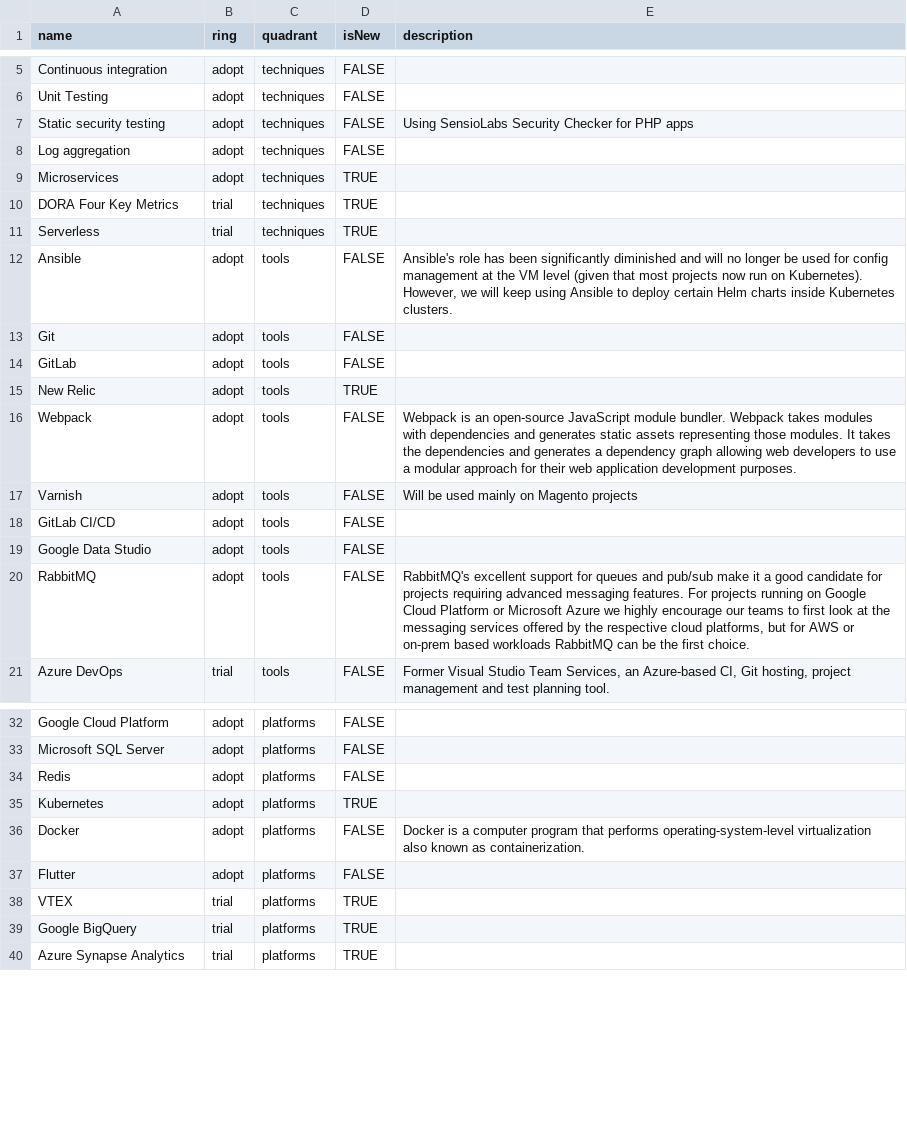
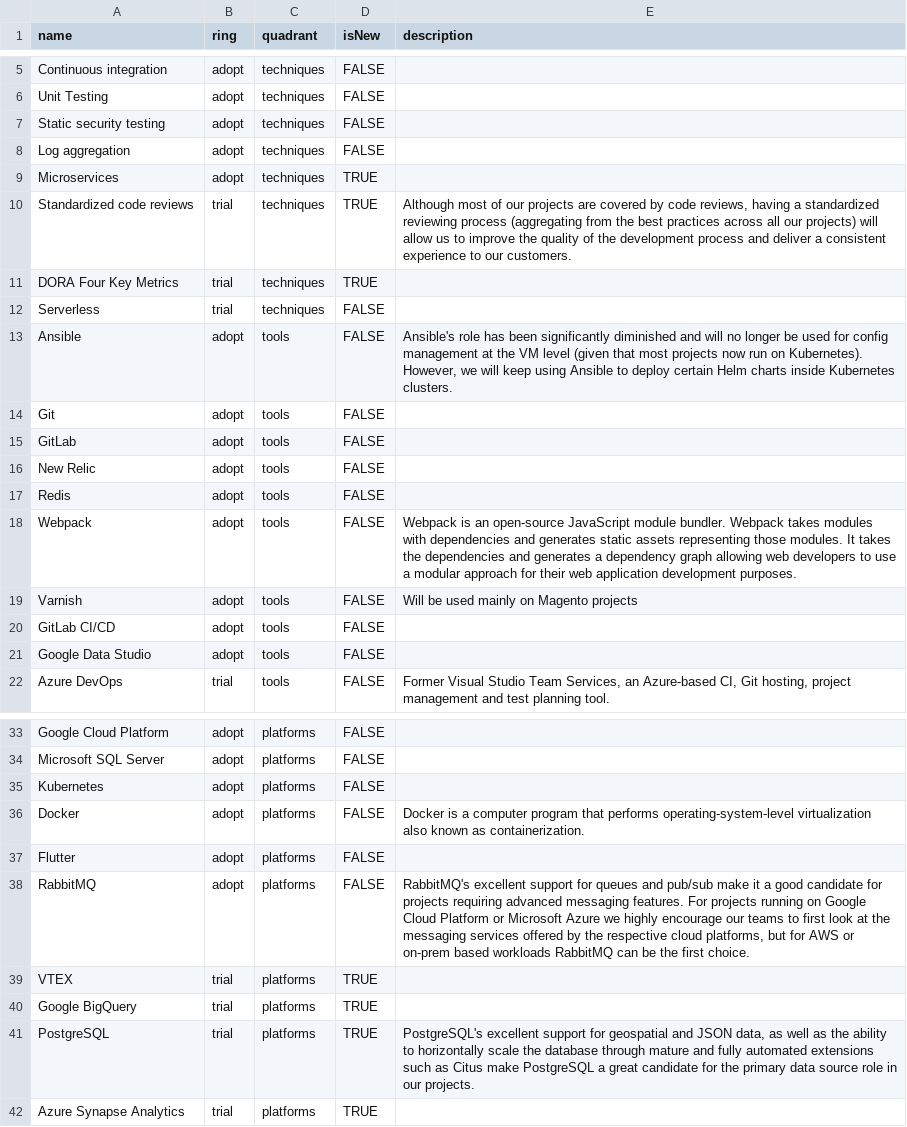
Before and after one commit to zitec/Zitec-Tech-Radar, a CSV file: TechRadar.csv, drawn as a sheet; only a part is shown, gaps mark what is left out; the diff covers the shown part only.

Commit message:
- Added ASP.NET Core 6 to the adopt ring and moved ASP.NET Core 5 to the hold ring now that .NET Core 5 has reached end of life - Added "Standardized code reviews" to the trial ring of the techniques quadrant - Added "PostgreSQL" to the trial ring of the platforms quadrant

```diff
--- a/TechRadar.csv
+++ b/TechRadar.csv
@@ -6,7 +6,8 @@ Continuous integration,adopt,techniques,FALSE,
 Unit Testing,adopt,techniques,FALSE,
-Static security testing,adopt,techniques,FALSE,Using SensioLabs Security Checker for PHP apps
+Static security testing,adopt,techniques,FALSE,
 Log aggregation,adopt,techniques,FALSE,
 Microservices,adopt,techniques,TRUE,
+Standardized code reviews,trial,techniques,TRUE,"Although most of our projects are covered by code reviews, having a standardized reviewing process (aggregating from the best practices across all our projects) will allow us to improve the quality of the development process and deliver a consistent experience to our customers."
 DORA Four Key Metrics,trial,techniques,TRUE,
-Serverless,trial,techniques,TRUE,
+Serverless,trial,techniques,FALSE,
 Ansible,adopt,tools,FALSE,"Ansible's role has been significantly diminished and will no longer be used for config management at the VM level (given that most projects now run on Kubernetes). However, we will keep using Ansible to deploy certain Helm charts inside Kubernetes clusters."
@@ -14,3 +15,4 @@ Git,adopt,tools,FALSE,
 GitLab,adopt,tools,FALSE,
-New Relic,adopt,tools,TRUE,
+New Relic,adopt,tools,FALSE,
+Redis,adopt,tools,FALSE,
 Webpack,adopt,tools,FALSE,Webpack is an open-source JavaScript module bundler. Webpack takes modules with dependencies and generates static assets representing those modules. It takes the dependencies and generates a dependency graph allowing web developers to use a modular approach for their web application development purposes.
@@ -19,3 +21,2 @@ GitLab CI/CD,adopt,tools,FALSE,
 Google Data Studio,adopt,tools,FALSE,
-RabbitMQ,adopt,tools,FALSE,"RabbitMQ's excellent support for queues and pub/sub make it a good candidate for projects requiring advanced messaging features. For projects running on Google Cloud Platform or Microsoft Azure we highly encourage our teams to first look at the messaging services offered by the respective cloud platforms, but for AWS or on-prem based workloads RabbitMQ can be the first choice."
 Azure DevOps,trial,tools,FALSE,"Former Visual Studio Team Services, an Azure-based CI, Git hosting, project management and test planning tool."
@@ -34,8 +35,9 @@ Google Cloud Platform,adopt,platforms,FALSE,
 Microsoft SQL Server,adopt,platforms,FALSE,
-Redis,adopt,platforms,FALSE,
-Kubernetes,adopt,platforms,TRUE,
+Kubernetes,adopt,platforms,FALSE,
 Docker,adopt,platforms,FALSE,Docker is a computer program that performs operating-system-level virtualization also known as containerization.
 Flutter,adopt,platforms,FALSE,
+RabbitMQ,adopt,platforms,FALSE,"RabbitMQ's excellent support for queues and pub/sub make it a good candidate for projects requiring advanced messaging features. For projects running on Google Cloud Platform or Microsoft Azure we highly encourage our teams to first look at the messaging services offered by the respective cloud platforms, but for AWS or on-prem based workloads RabbitMQ can be the first choice."
 VTEX,trial,platforms,TRUE,
 Google BigQuery,trial,platforms,TRUE,
+PostgreSQL,trial,platforms,TRUE,"PostgreSQL's excellent support for geospatial and JSON data, as well as the ability to horizontally scale the database through mature and fully automated extensions such as Citus make PostgreSQL a great candidate for the primary data source role in our projects."
 Azure Synapse Analytics,trial,platforms,TRUE,
```
Also changed, not shown: 1 added row and 3 edited cells elsewhere in this file.
